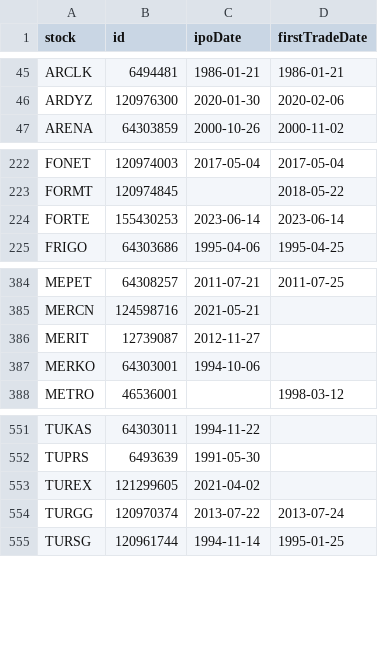
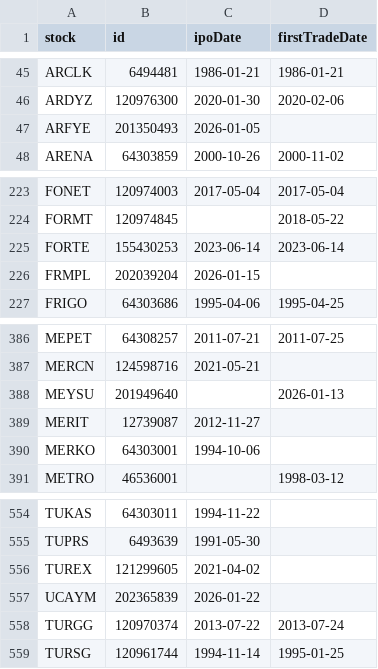
Before and after one commit to therkut/bistLists, a CSV file: data/all_data.csv, drawn as a sheet; only a part is shown, gaps mark what is left out; the diff names each change by its address in the sheet, - before the commit and + after, or states it on an @@ line.

Commit message:
Add new data entries to all_data.csv
Added new entries for ARFYE, FRMPL, MEYSU, and UCAYM.

```diff
--- a/data/all_data.csv
+++ b/data/all_data.csv
+row 47: ARFYE | 201350493 | 2026-01-05
+row 226: FRMPL | 202039204 | 2026-01-15
+row 388: MEYSU | 201949640 |  | 2026-01-13
+row 557: UCAYM | 202365839 | 2026-01-22
```
